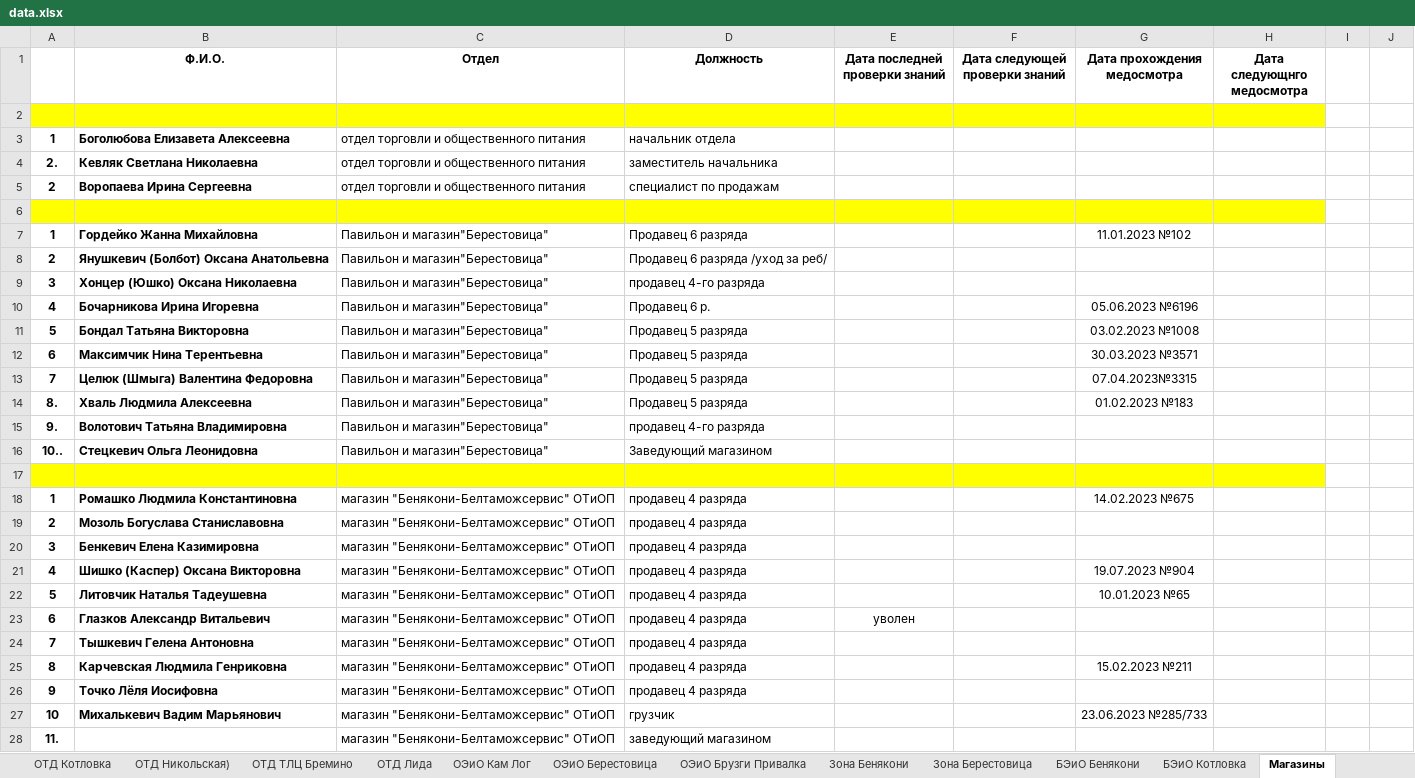
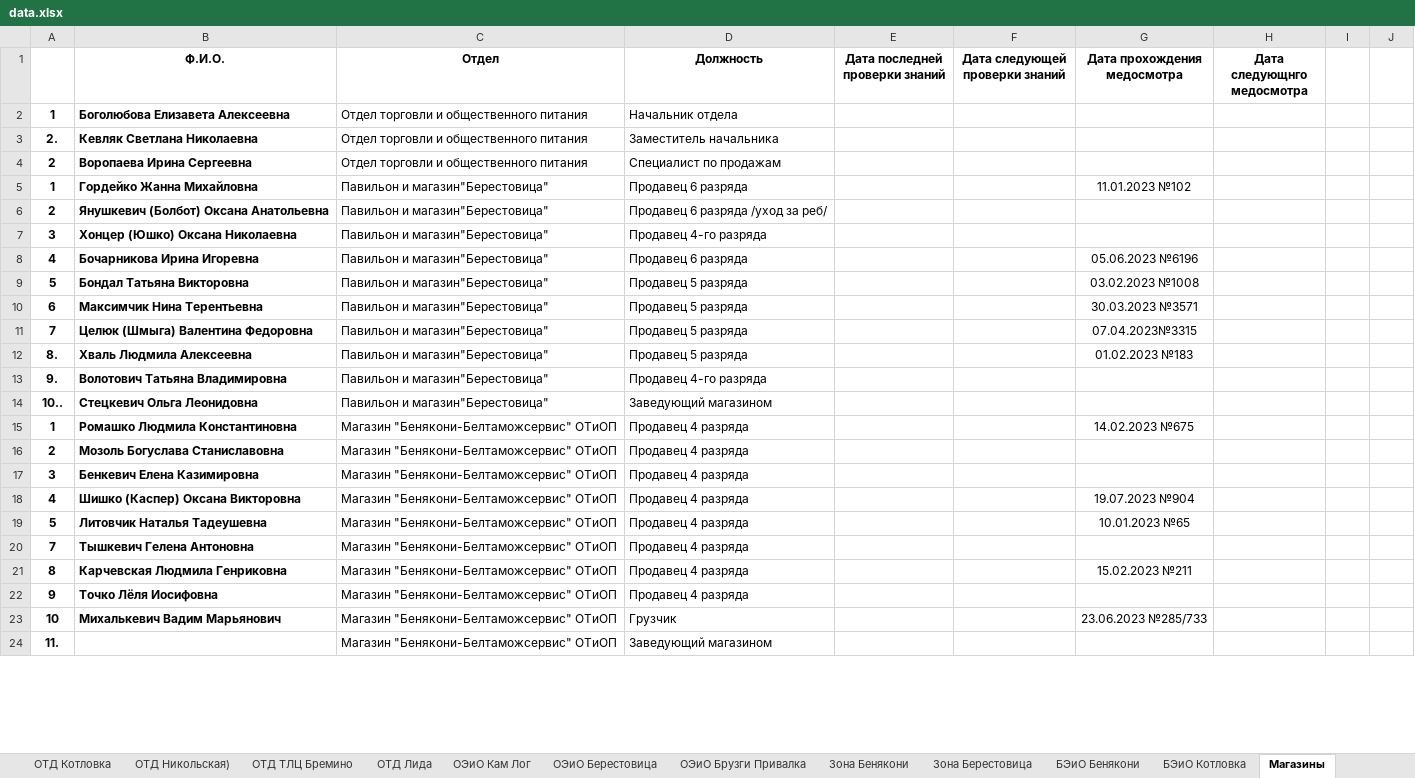
Before and after one commit to CrownJocker/beginning, an Excel workbook: checkDate/data_upload/data.xlsx, sheet Магазины, drawn as a sheet; only a part is shown; values as stored, in another font and other column widths than the file's, no borders; removed rows and columns are numbered as before the commit, all else as after; the diff covers the shown part only; the diff names each change by its address in the sheet, - before the commit and + after, or states it on an @@ line.

```diff
--- a/checkDate/data_upload/data.xlsx (sheet Магазины)
+++ b/checkDate/data_upload/data.xlsx (sheet Магазины)
-row 2: (empty)
-C2:C4 (Отдел): отдел торговли и общественного питания
+C2:C4 (Отдел): Отдел торговли и общественного питания
-D2 (Должность): начальник отдела
+D2 (Должность): Начальник отдела
-D3 (Должность): заместитель начальника
+D3 (Должность): Заместитель начальника
-D4 (Должность): специалист по продажам
+D4 (Должность): Специалист по продажам
-row 6: (empty)
-D7 (Должность): продавец 4-го разряда
+D7 (Должность): Продавец 4-го разряда
-D8 (Должность): Продавец 6 р.
+D8 (Должность): Продавец 6 разряда
-D13 (Должность): продавец 4-го разряда
+D13 (Должность): Продавец 4-го разряда
-row 17: (empty)
-C15:C19 (Отдел): магазин "Бенякони-Белтаможсервис" ОТиОП
+C15:C19 (Отдел): Магазин "Бенякони-Белтаможсервис" ОТиОП
-D15:D19 (Должность): продавец 4 разряда
+D15:D19 (Должность): Продавец 4 разряда
-row 23: 6 | Глазков Александр Витальевич | магазин "Бенякони-Белтаможсервис" ОТиОП | продавец 4 разряда | уволен
-C20:C24 (Отдел): магазин "Бенякони-Белтаможсервис" ОТиОП
+C20:C24 (Отдел): Магазин "Бенякони-Белтаможсервис" ОТиОП
-D20:D22 (Должность): продавец 4 разряда
+D20:D22 (Должность): Продавец 4 разряда
-D23 (Должность): грузчик
+D23 (Должность): Грузчик
-D24 (Должность): заведующий магазином
+D24 (Должность): Заведующий магазином
```
Also changed, not shown: 4 removed rows and 36 edited cells elsewhere in this sheet, sheet Офис, sheet ОЭиО Брузги Привалка, sheet БЭиО Бенякони, sheet Зона Кам Лог, sheet БЭиО Котловка, sheet Зона Берестовица, 15 more sheets, 10 other files.
